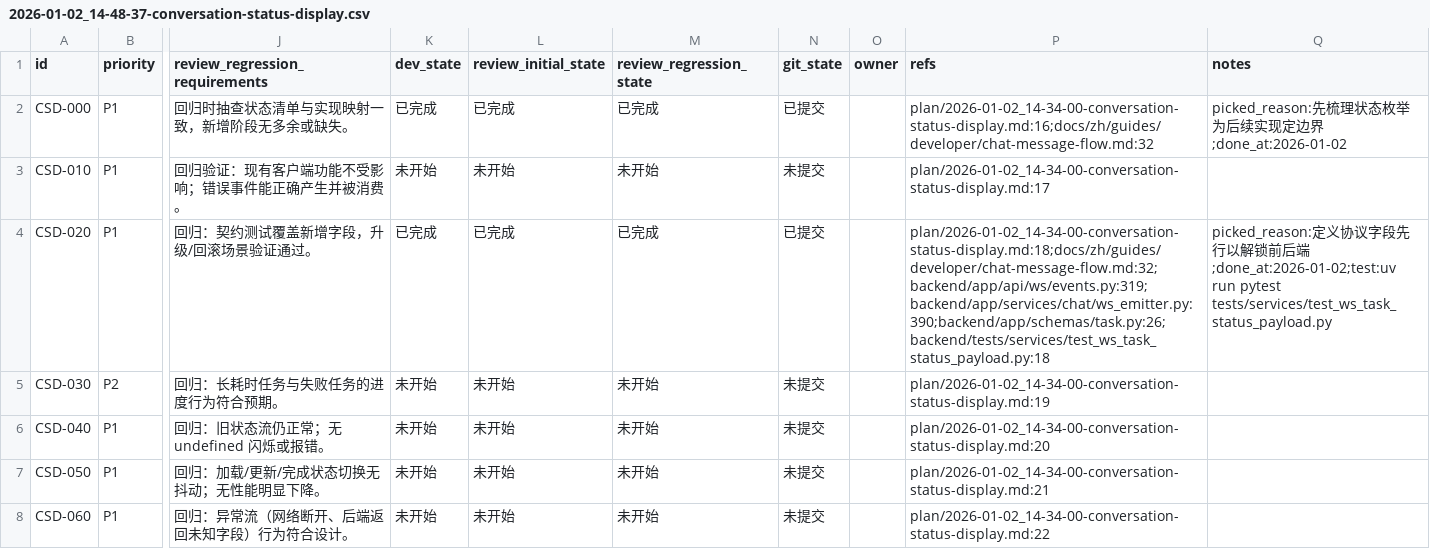
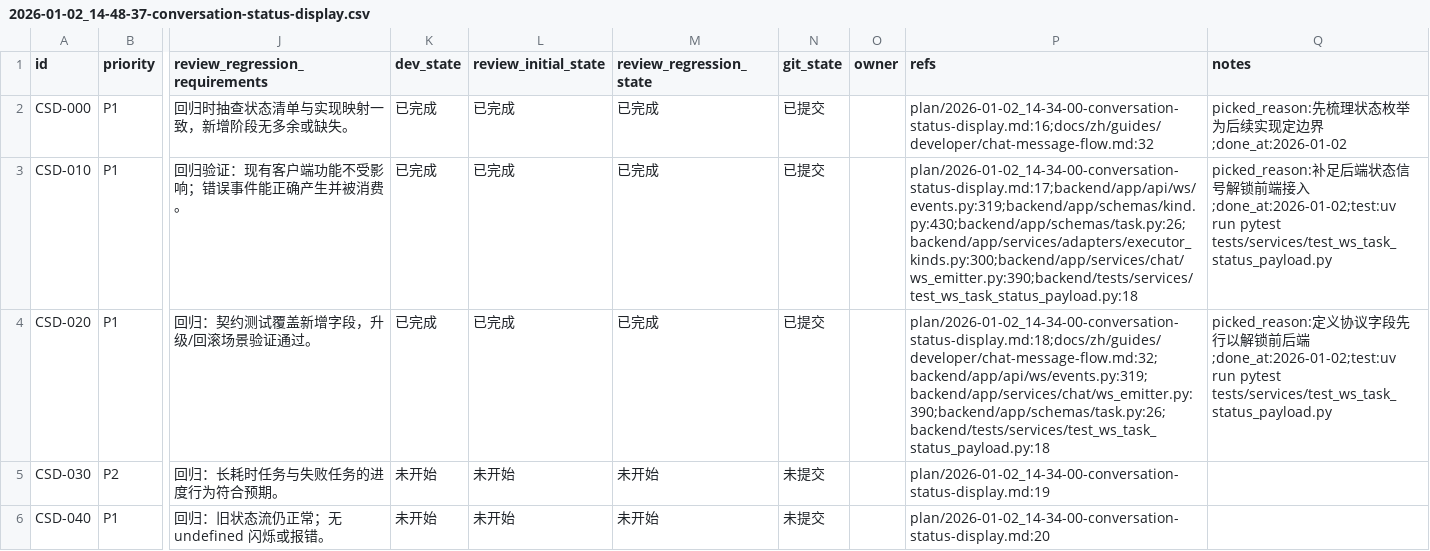
Before and after one commit to papalqi/Wegent, a CSV file: issues/2026-01-02_14-48-37-conversation-status-display.csv, drawn as a sheet; only a part is shown, gaps mark what is left out; the shorter side is filled out with more unchanged rows; the diff names each change by its address in the sheet, - before the commit and + after, or states it on an @@ line.

```diff
--- a/issues/2026-01-02_14-48-37-conversation-status-display.csv
+++ b/issues/2026-01-02_14-48-37-conversation-status-display.csv
-K3 (dev_state): 未开始
+K3 (dev_state): 已完成
-L3 (review_initial_state): 未开始
+L3 (review_initial_state): 已完成
-M3 (review_regression_state): 未开始
+M3 (review_regression_state): 已完成
-N3 (git_state): 未提交
+N3 (git_state): 已提交
-P3 (refs): plan/2026-01-02_14-34-00-conversation-status-display.md:17
+P3 (refs): plan/2026-01-02_14-34-00-conversation-status-display.md:17;backend/app/api/ws/events.py:319;backend/app/schemas/kind.py:430;backend/app/schemas/task.py:26;backend/app/services/adapters/executor_kinds.py:300;backend/app/services/chat/ws_emitter.py:390;backend/tests/services/test_ws_task_status_payload.py:18
-Q3 (notes): (empty)
+Q3 (notes): picked_reason:补足后端状态信号解锁前端接入;done_at:2026-01-02;test:uv run pytest tests/services/test_ws_task_status_payload.py
```
Also changed, not shown: 3 other files.
